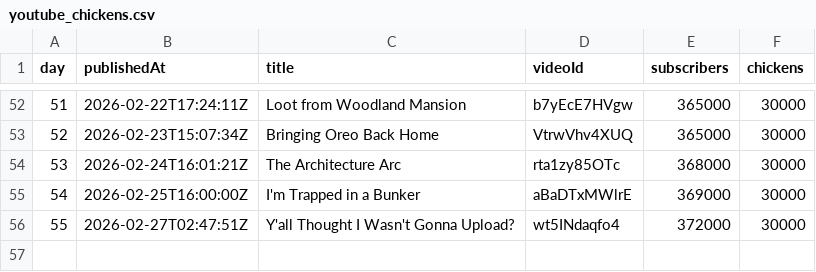
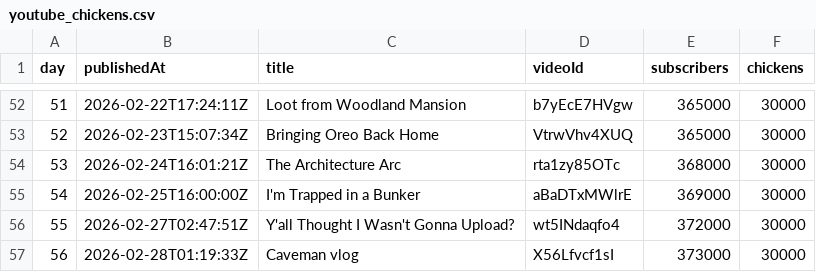
Before and after one commit to AdrianGev/ryan3000-statistics, a CSV file: youtube_chickens.csv, drawn as a sheet; only a part is shown, gaps mark what is left out; the diff names each change by its address in the sheet, - before the commit and + after, or states it on an @@ line.

```diff
--- a/youtube_chickens.csv
+++ b/youtube_chickens.csv
+row 57: 56 | 2026-02-28T01:19:33Z | Caveman vlog | X56Lfvcf1sI | 373000 | 30000
```
Also changed, not shown: 1 other file.
